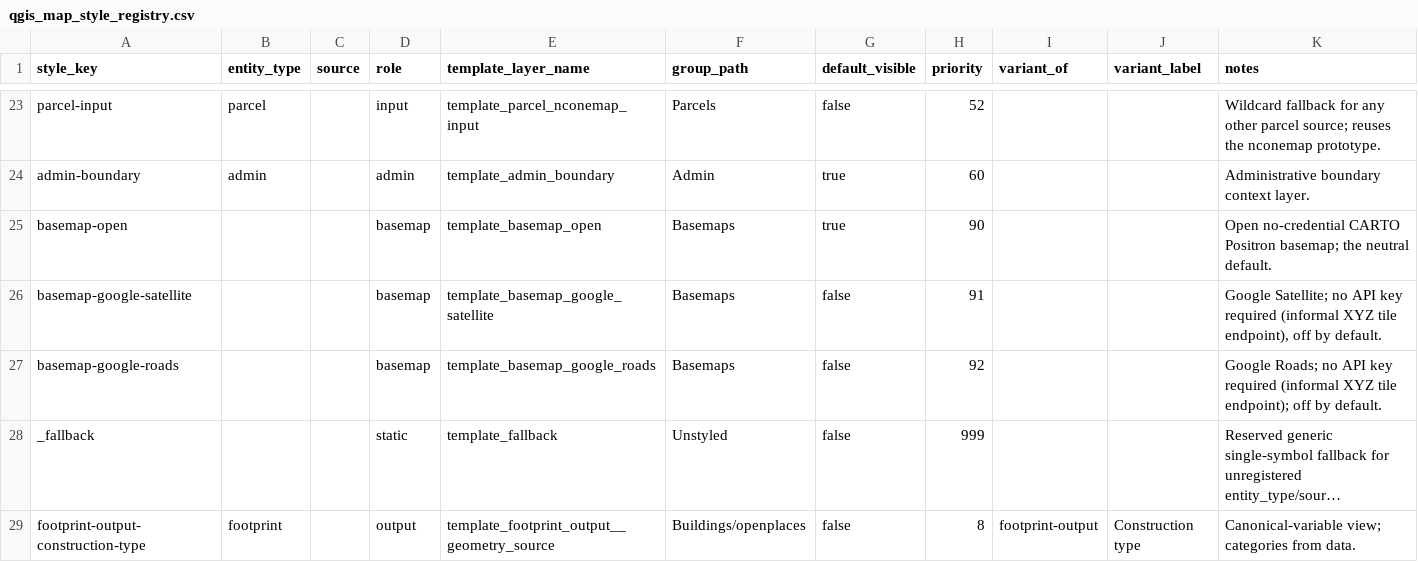
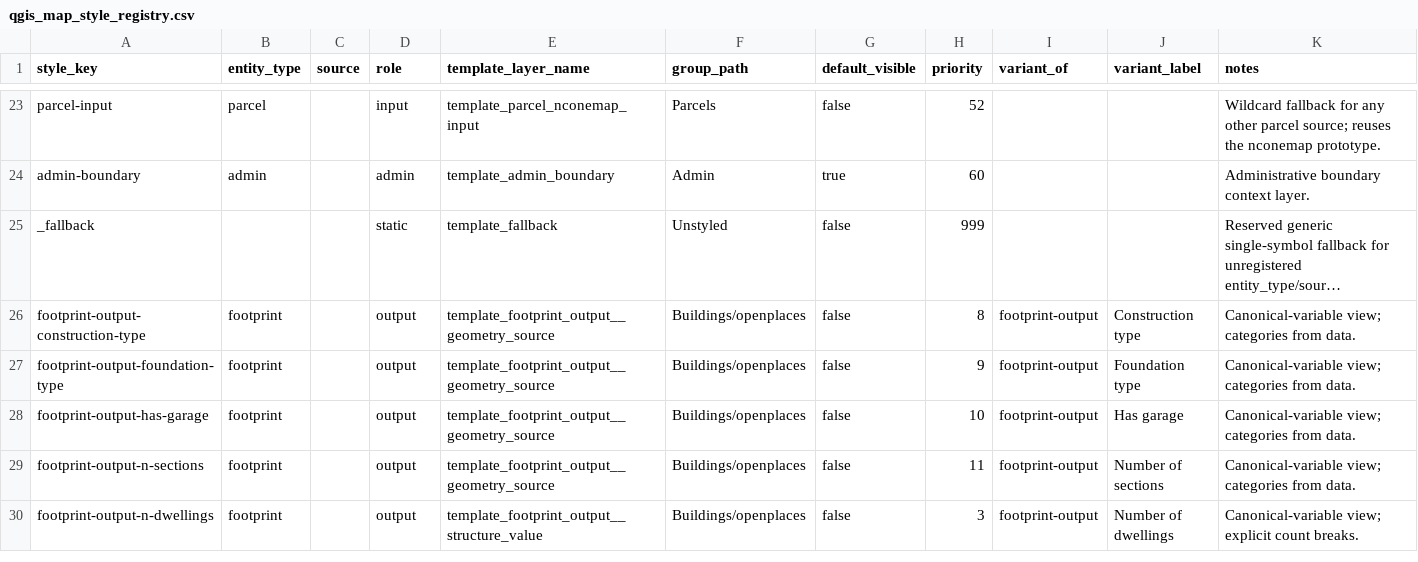
Before and after one commit to chrnolte/openplaces, a CSV file: src/openplaces/viz/qgis_map/qgis_map_style_registry.csv, drawn as a sheet; only a part is shown, gaps mark what is left out; the shorter side is filled out with more unchanged rows; long unchanged cells end in …; rows hold the shown columns only; the diff names each change by its address in the sheet, - before the commit and + after, or states it on an @@ line.

Commit message:
Draw all maps without basemaps
Static, lonboard and QGIS maps show only openplaces layers on a plain background. Removes contextily and the basemap helpers, strips tile layers from the QGIS template and generator, and pins this with tests.

```diff
--- a/src/openplaces/viz/qgis_map/qgis_map_style_registry.csv
+++ b/src/openplaces/viz/qgis_map/qgis_map_style_registry.csv
-row 25: basemap-open |  |  | basemap | template_basemap_open | Basemaps | true | 90 |  |  | Open no-credential CARTO Positron basemap; the neutral default.
-row 26: basemap-google-satellite |  |  | basemap | template_basemap_google_satellite | Basemaps | false | 91 |  |  | Google Satellite; no API key required (informal XYZ tile endpoint), off by default.
-row 27: basemap-google-roads |  |  | basemap | template_basemap_google_roads | Basemaps | false | 92 |  |  | Google Roads; no API key required (informal XYZ tile endpoint); off by default.
```
Also changed, not shown: 33 other files.
